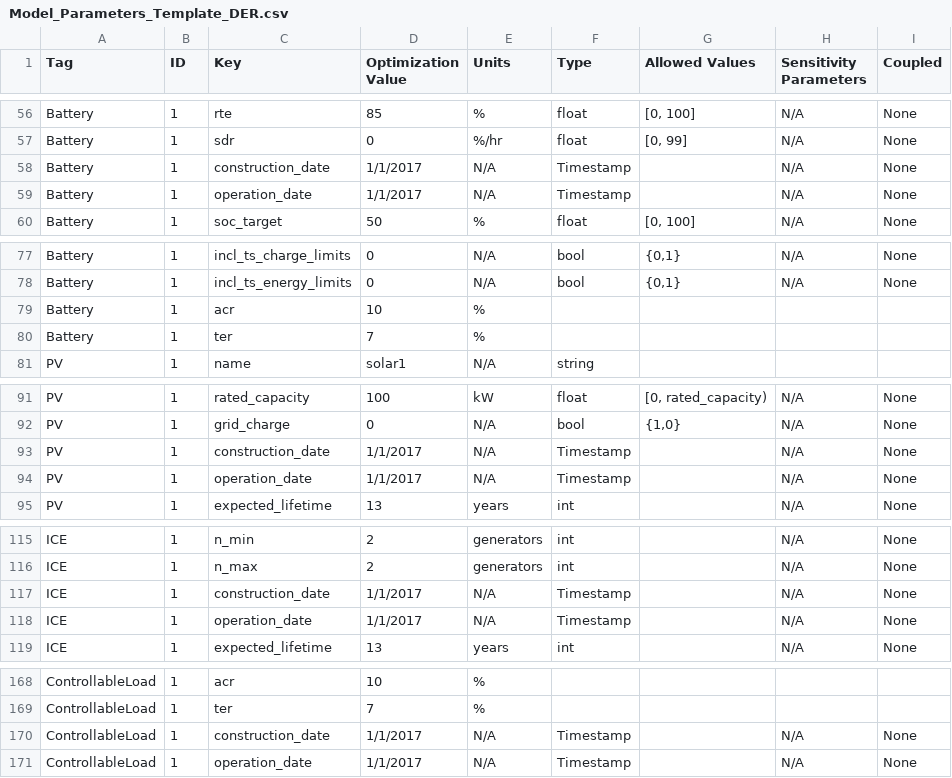
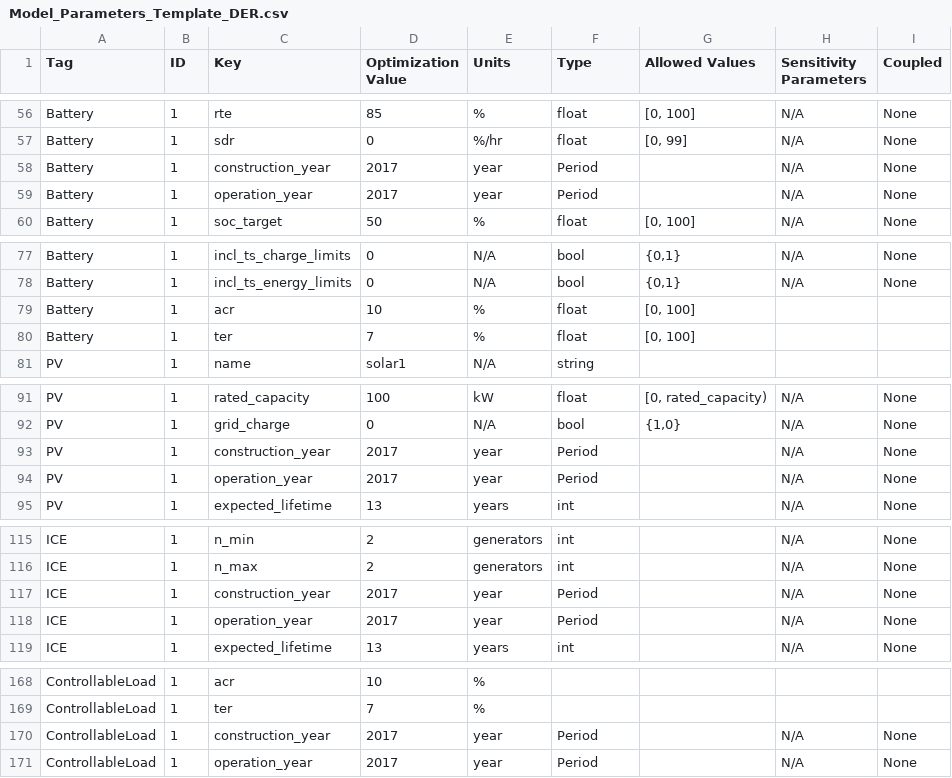
Before and after one commit to irizvanoghlu/Avantus, a CSV file: Model_Parameters_Template_DER.csv, drawn as a sheet; only a part is shown, gaps mark what is left out; the diff covers the shown part only; the diff names each change by its address in the sheet, - before the commit and + after, or states it on an @@ line.

Commit message:
implemented + tested construction & operation year

```diff
--- a/Model_Parameters_Template_DER.csv
+++ b/Model_Parameters_Template_DER.csv
-C58 (Key): construction_date
+C58 (Key): construction_year
-D58:D59 (Optimization Value): 1/1/2017
+D58:D59 (Optimization Value): 2017
-E58:E59 (Units): N/A
+E58:E59 (Units): year
-F58:F59 (Type): Timestamp
+F58:F59 (Type): Period
-C59 (Key): operation_date
+C59 (Key): operation_year
-F79:F80 (Type): (empty)
+F79:F80 (Type): float
-G79:G80 (Allowed Values): (empty)
+G79:G80 (Allowed Values): [0, 100]
-C93 (Key): construction_date
+C93 (Key): construction_year
-D93:D94 (Optimization Value): 1/1/2017
+D93:D94 (Optimization Value): 2017
-E93:E94 (Units): N/A
+E93:E94 (Units): year
-F93:F94 (Type): Timestamp
+F93:F94 (Type): Period
-C94 (Key): operation_date
+C94 (Key): operation_year
-C117 (Key): construction_date
+C117 (Key): construction_year
-D117:D118 (Optimization Value): 1/1/2017
+D117:D118 (Optimization Value): 2017
-E117:E118 (Units): N/A
+E117:E118 (Units): year
-F117:F118 (Type): Timestamp
+F117:F118 (Type): Period
-C118 (Key): operation_date
+C118 (Key): operation_year
-C170 (Key): construction_date
+C170 (Key): construction_year
-D170:D171 (Optimization Value): 1/1/2017
+D170:D171 (Optimization Value): 2017
-E170:E171 (Units): N/A
+E170:E171 (Units): year
-F170:F171 (Type): Timestamp
+F170:F171 (Type): Period
-C171 (Key): operation_date
+C171 (Key): operation_year
```
Also changed, not shown: 5 edited cells elsewhere in this file, 7 other files.
